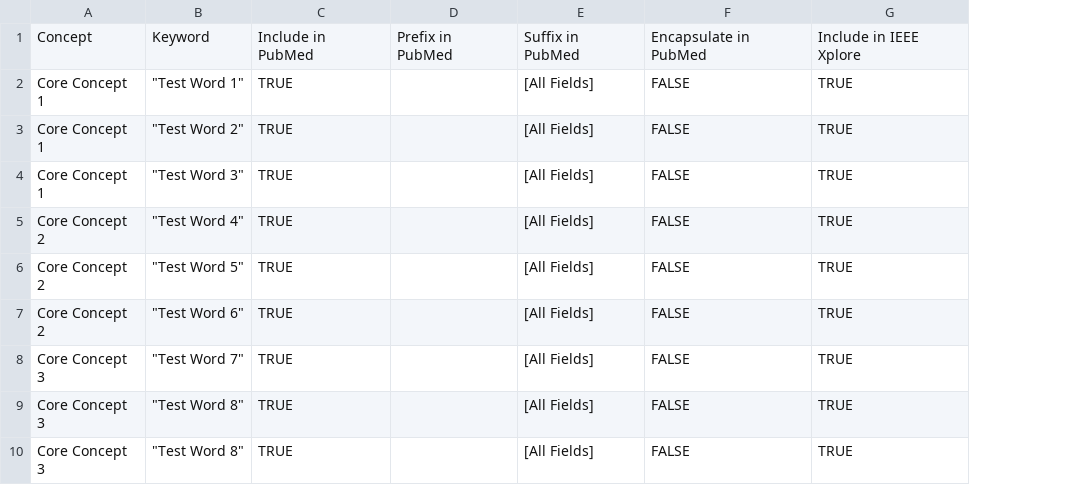
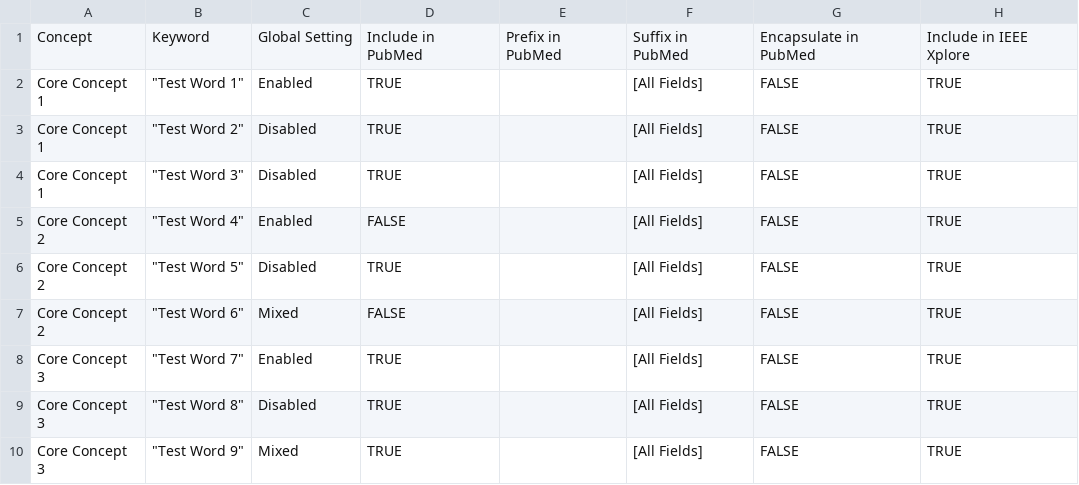
Before and after one commit to altugP/query_builder, a CSV file: keywords.csv, drawn as a sheet; only a part is shown; addresses are those after the commit; the diff names each change by its address in the sheet, - before the commit and + after, or states it on an @@ line.

Commit message:
feat: update code to allow global enabling
New column "Global Setting" in CSV allows to enable/disable all "Include" columns at once

Added apply_global_settings function to apply that column to the dataframe's "Include in" columns

Updated create_query calls to reflect the new column when creating the full query

Added rule to not push ipynb files as I use them for testing functions on the go

Updated keywords.csv file to show new functionality. Also updated queries.md file to show the new results

```diff
--- a/keywords.csv
+++ b/keywords.csv
+column C, rows 1-10: Global Setting | Enabled | Disabled | Disabled | Enabled | Disabled | Mixed | Enabled | Disabled | Mixed
-D5: TRUE
+D5: FALSE
-D7: TRUE
+D7: FALSE
-B10: "Test Word 8"
+B10: "Test Word 9"
```
Also changed, not shown: 3 other files.
